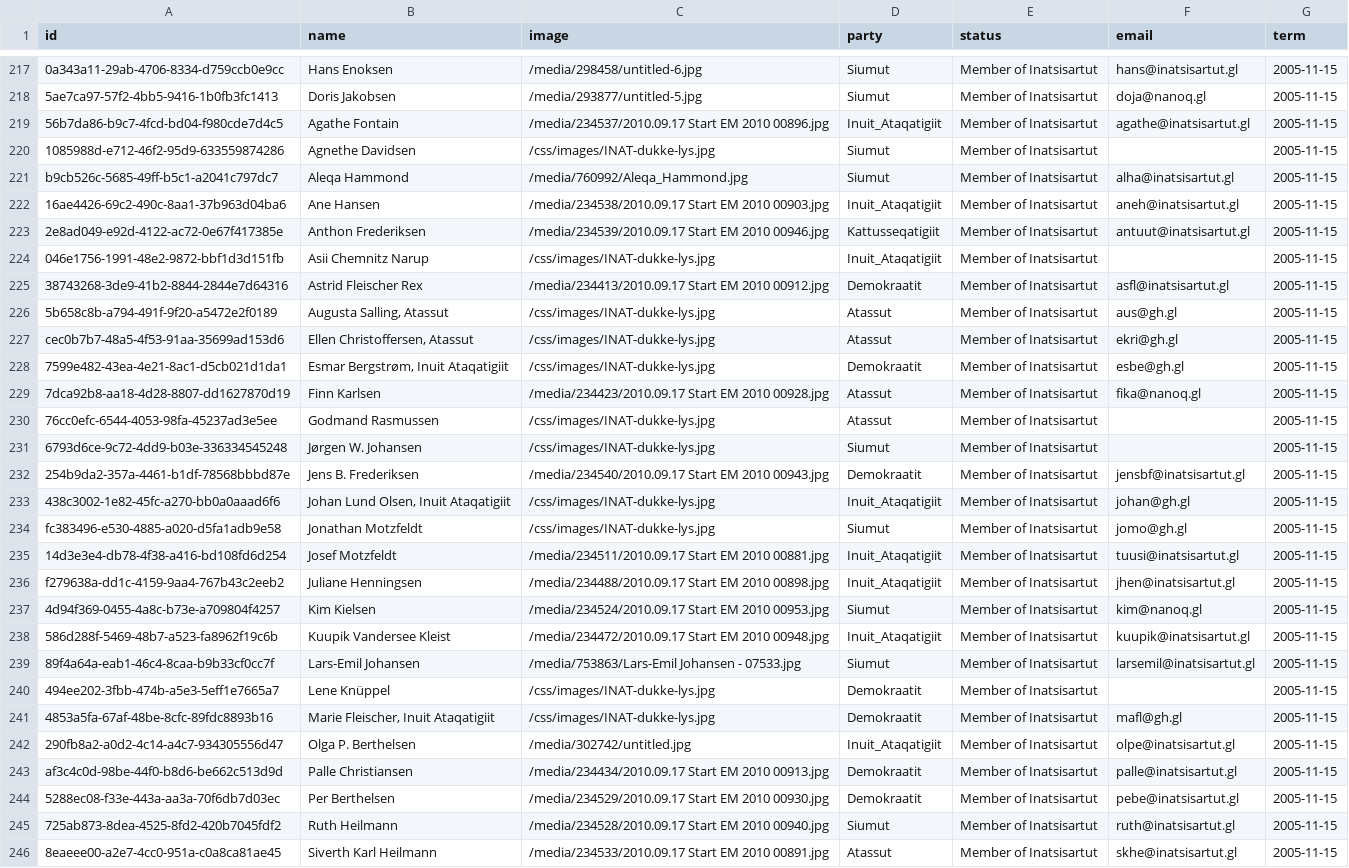
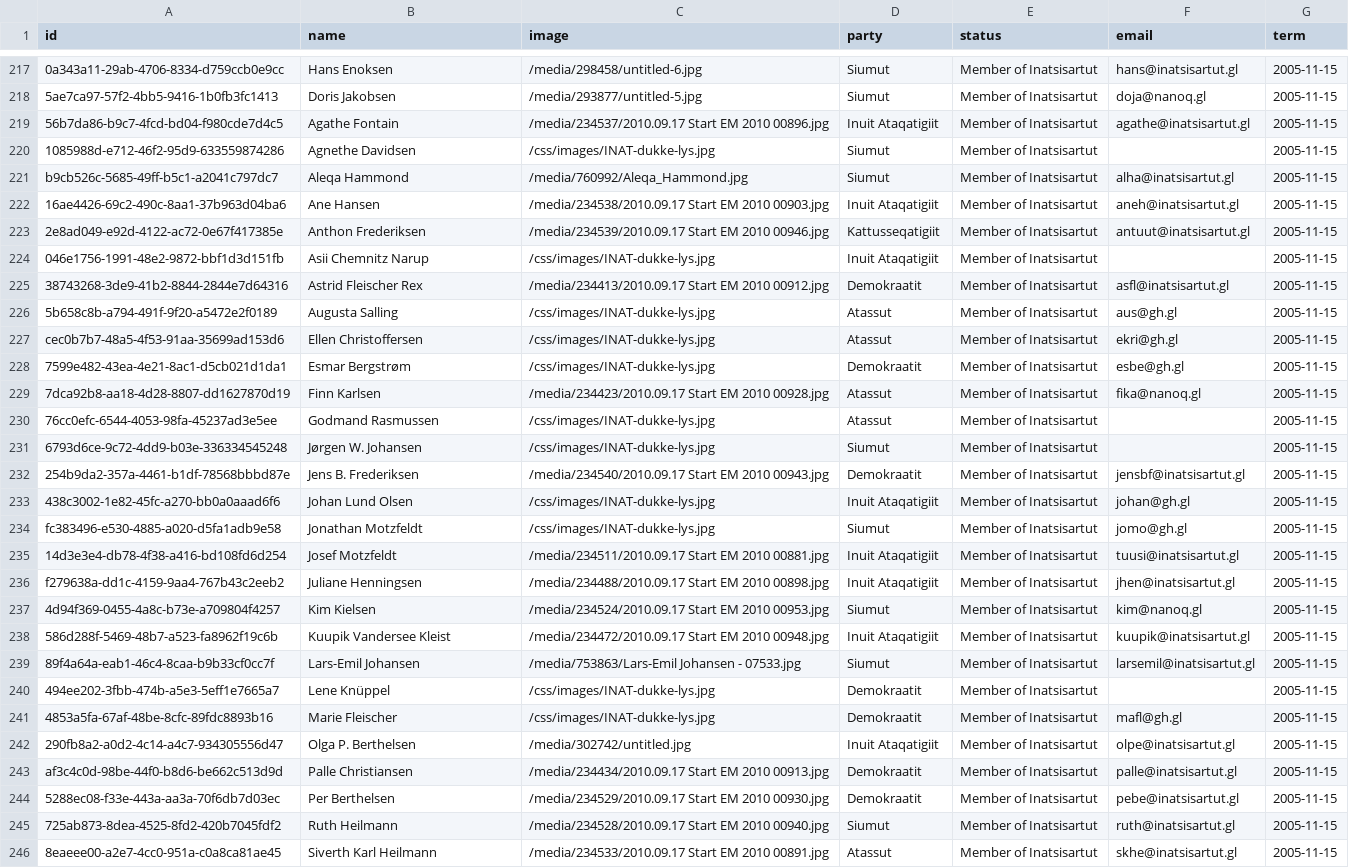
Before and after one commit to everypolitician-scrapers/greenland-inatsisartut, a CSV file: greenland.csv, drawn as a sheet; only a part is shown, gaps mark what is left out; the diff covers the shown part only; the diff names each change by its address in the sheet, - before the commit and + after, or states it on an @@ line.

Commit message:
Add post-process stage
- remove underscores from party names
- remove extra spacing from people names
- remove additional party information from people names

```diff
--- a/greenland.csv
+++ b/greenland.csv
-D219 (party): Inuit_Ataqatigiit
+D219 (party): Inuit Ataqatigiit
-D222 (party): Inuit_Ataqatigiit
+D222 (party): Inuit Ataqatigiit
-D224 (party): Inuit_Ataqatigiit
+D224 (party): Inuit Ataqatigiit
-B226 (name): Augusta Salling, Atassut
+B226 (name): Augusta Salling
-B227 (name): Ellen Christoffersen, Atassut
+B227 (name): Ellen Christoffersen
-B228 (name): Esmar Bergstrøm, Inuit Ataqatigiit
+B228 (name): Esmar Bergstrøm
-B233 (name): Johan Lund Olsen, Inuit Ataqatigiit
+B233 (name): Johan Lund Olsen
-D233 (party): Inuit_Ataqatigiit
+D233 (party): Inuit Ataqatigiit
-D235:D236 (party): Inuit_Ataqatigiit
+D235:D236 (party): Inuit Ataqatigiit
-D238 (party): Inuit_Ataqatigiit
+D238 (party): Inuit Ataqatigiit
-B241 (name): Marie Fleischer, Inuit Ataqatigiit
+B241 (name): Marie Fleischer
-D242 (party): Inuit_Ataqatigiit
+D242 (party): Inuit Ataqatigiit
```
Also changed, not shown: 52 edited cells elsewhere in this file, 2 other files.
